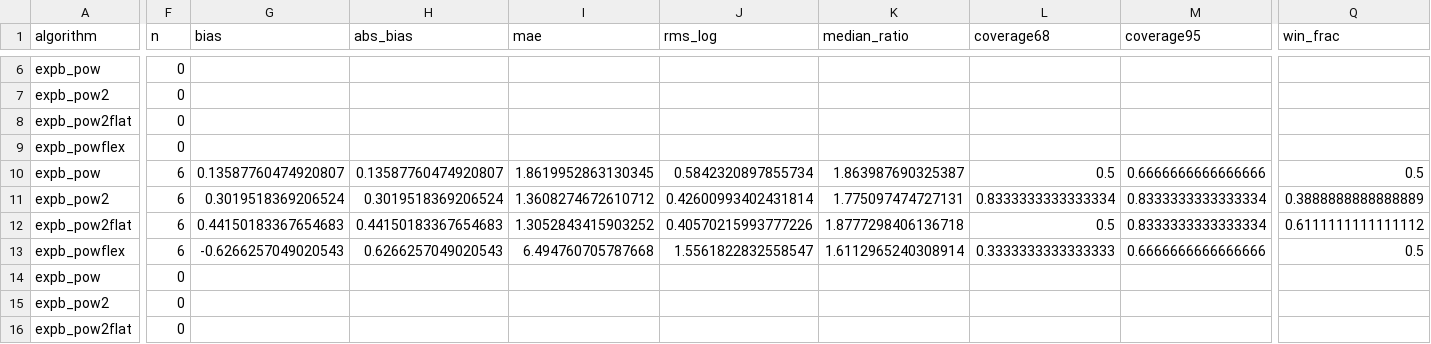
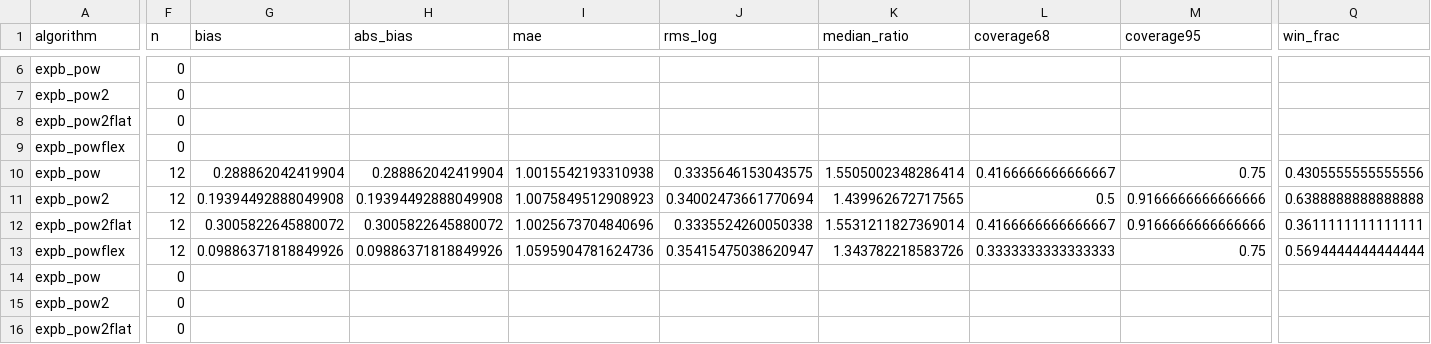
Before and after one commit to ocean-colour/IOPtics, a CSV file: docs/source/reports/gloria_turbid_v3/accuracy_chisq_all.csv, drawn as a sheet; only a part is shown, gaps mark what is left out; removed rows and columns are numbered as before the commit, all else as after; rows hold the shown columns only; the diff covers the shown part only; the diff names each change by its address in the sheet, - before the commit and + after, or states it on an @@ line.

```diff
--- a/docs/source/reports/gloria_turbid_v3/accuracy_chisq_all.csv
+++ b/docs/source/reports/gloria_turbid_v3/accuracy_chisq_all.csv
-row 10: expb_pow | 6 | 0.13587760474920807 | 0.13587760474920807 | 1.8619952863130345 | 0.5842320897855734 | 1.863987690325387 | 0.5 | 0.6666666666666666 | 0.5
+row 10: expb_pow | 12 | 0.288862042419904 | 0.288862042419904 | 1.0015542193310938 | 0.3335646153043575 | 1.5505002348286414 | 0.4166666666666667 | 0.75 | 0.4305555555555556
-F11:F13 (n): 6
+F11:F13 (n): 12
-G11 (bias): 0.3019518369206524
+G11 (bias): 0.19394492888049908
-H11 (abs_bias): 0.3019518369206524
+H11 (abs_bias): 0.19394492888049908
-I11 (mae): 1.3608274672610712
+I11 (mae): 1.0075849512908923
-J11 (rms_log): 0.42600993402431814
+J11 (rms_log): 0.34002473661770694
-K11 (median_ratio): 1.775097474727131
+K11 (median_ratio): 1.439962672717565
-L11 (coverage68): 0.8333333333333334
+L11 (coverage68): 0.5
-M11:M12 (coverage95): 0.8333333333333334
+M11:M12 (coverage95): 0.9166666666666666
-Q11 (win_frac): 0.3888888888888889
+Q11 (win_frac): 0.6388888888888888
-G12 (bias): 0.44150183367654683
+G12 (bias): 0.3005822645880072
-H12 (abs_bias): 0.44150183367654683
+H12 (abs_bias): 0.3005822645880072
-I12 (mae): 1.3052843415903252
+I12 (mae): 1.0025673704840696
-J12 (rms_log): 0.40570215993777226
+J12 (rms_log): 0.3335524260050338
-K12 (median_ratio): 1.8777298406136718
+K12 (median_ratio): 1.5531211827369014
-L12 (coverage68): 0.5
+L12 (coverage68): 0.4166666666666667
-Q12 (win_frac): 0.6111111111111112
+Q12 (win_frac): 0.3611111111111111
-G13 (bias): -0.6266257049020543
+G13 (bias): 0.09886371818849926
-H13 (abs_bias): 0.6266257049020543
+H13 (abs_bias): 0.09886371818849926
-I13 (mae): 6.494760705787668
+I13 (mae): 1.0595904781624736
-J13 (rms_log): 1.5561822832558547
+J13 (rms_log): 0.35415475038620947
-K13 (median_ratio): 1.6112965240308914
+K13 (median_ratio): 1.343782218583726
-M13 (coverage95): 0.6666666666666666
+M13 (coverage95): 0.75
-Q13 (win_frac): 0.5
+Q13 (win_frac): 0.5694444444444444
```
Also changed, not shown: 5 edited cells elsewhere in this file, docs/source/reports/gloria_turbid_v3/qc_chisq_all.csv, 28 other files.
